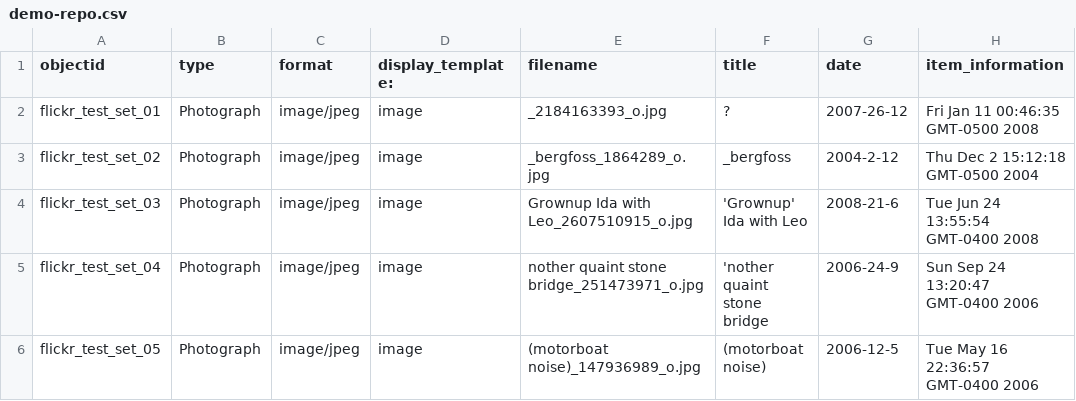
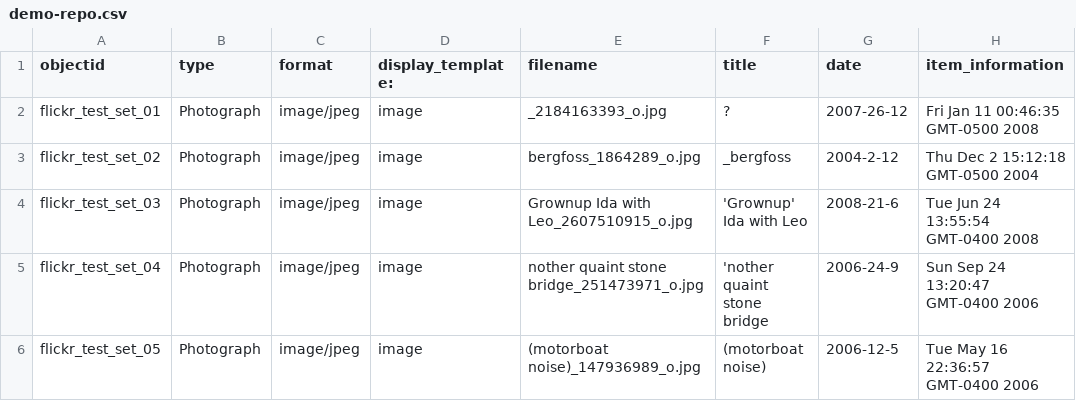
Before and after one commit to dmer/pix, a CSV file: _data/demo-repo.csv, drawn as a sheet; only a part is shown; the diff names each change by its address in the sheet, - before the commit and + after, or states it on an @@ line.

Commit message:
Update demo-repo.csv change filename for bad img

```diff
--- a/_data/demo-repo.csv
+++ b/_data/demo-repo.csv
-E3 (filename): _bergfoss_1864289_o.jpg
+E3 (filename): bergfoss_1864289_o.jpg
```
